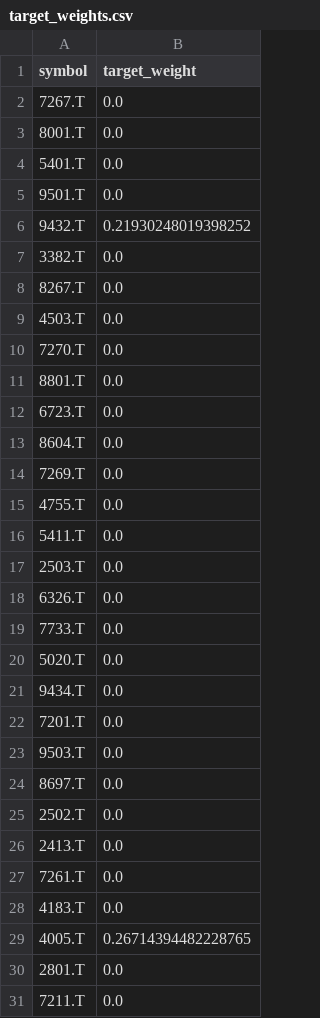
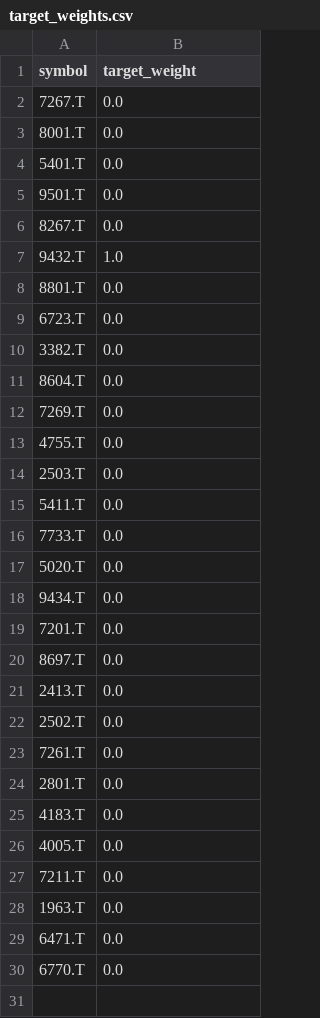
Before and after one commit to qq10086-jones/AIagent_project_260213, a CSV file: worker-quant/quant_trading/Project_optimized/reports/target_weights.csv, drawn as a sheet.

```diff
--- a/worker-quant/quant_trading/Project_optimized/reports/target_weights.csv
+++ b/worker-quant/quant_trading/Project_optimized/reports/target_weights.csv
@@ -5,9 +5,7 @@ symbol,target_weight
 9501.T,0.0
-9432.T,0.21930248019398252
-3382.T,0.0
 8267.T,0.0
-4503.T,0.0
-7270.T,0.0
+9432.T,1.0
 8801.T,0.0
 6723.T,0.0
+3382.T,0.0
 8604.T,0.0
@@ -15,5 +13,4 @@ symbol,target_weight
 4755.T,0.0
+2503.T,0.0
 5411.T,0.0
-2503.T,0.0
-6326.T,0.0
 7733.T,0.0
@@ -22,10 +19,12 @@ symbol,target_weight
 7201.T,0.0
-9503.T,0.0
 8697.T,0.0
+2413.T,0.0
 2502.T,0.0
-2413.T,0.0
 7261.T,0.0
+2801.T,0.0
 4183.T,0.0
-4005.T,0.26714394482228765
-2801.T,0.0
+4005.T,0.0
 7211.T,0.0
+1963.T,0.0
+6471.T,0.0
+6770.T,0.0
```
Also changed, not shown: worker-quant/quant_trading/Project_optimized/reports/signal_mode_compare.csv, worker-quant/quant_trading/Project_optimized/reports/target_weights_last_nonzero.csv, 39 other files.
